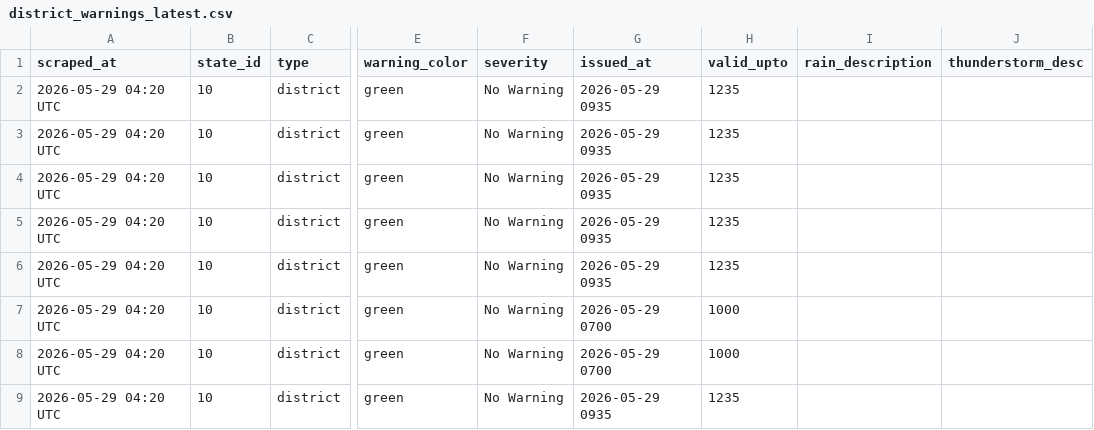
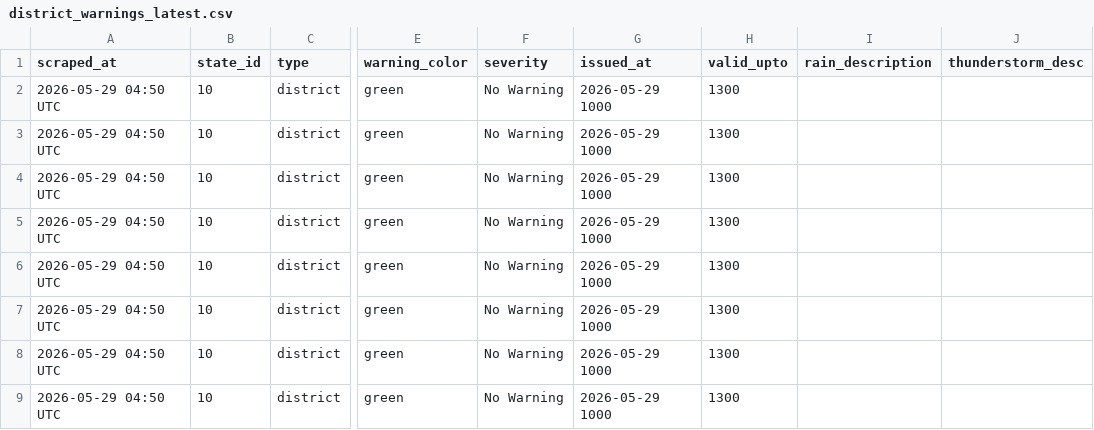
Before and after one commit to tpcodlweatherbulletin-lang/imd-scraper-b, a CSV file: data/district_warnings_latest.csv, drawn as a sheet; only a part is shown, gaps mark what is left out; the diff names each change by its address in the sheet, - before the commit and + after, or states it on an @@ line.

```diff
--- a/data/district_warnings_latest.csv
+++ b/data/district_warnings_latest.csv
-A2:A9 (scraped_at): 2026-05-29 04:20 UTC
+A2:A9 (scraped_at): 2026-05-29 04:50 UTC
-G2:G6 (issued_at): 2026-05-29 0935
+G2:G6 (issued_at): 2026-05-29 1000
-H2:H6 (valid_upto): 1235
+H2:H6 (valid_upto): 1300
-G7:G8 (issued_at): 2026-05-29 0700
+G7:G8 (issued_at): 2026-05-29 1000
-H7:H8 (valid_upto): 1000
+H7:H8 (valid_upto): 1300
-G9 (issued_at): 2026-05-29 0935
+G9 (issued_at): 2026-05-29 1000
-H9 (valid_upto): 1235
+H9 (valid_upto): 1300
```
Also changed, not shown: 1 other file.
